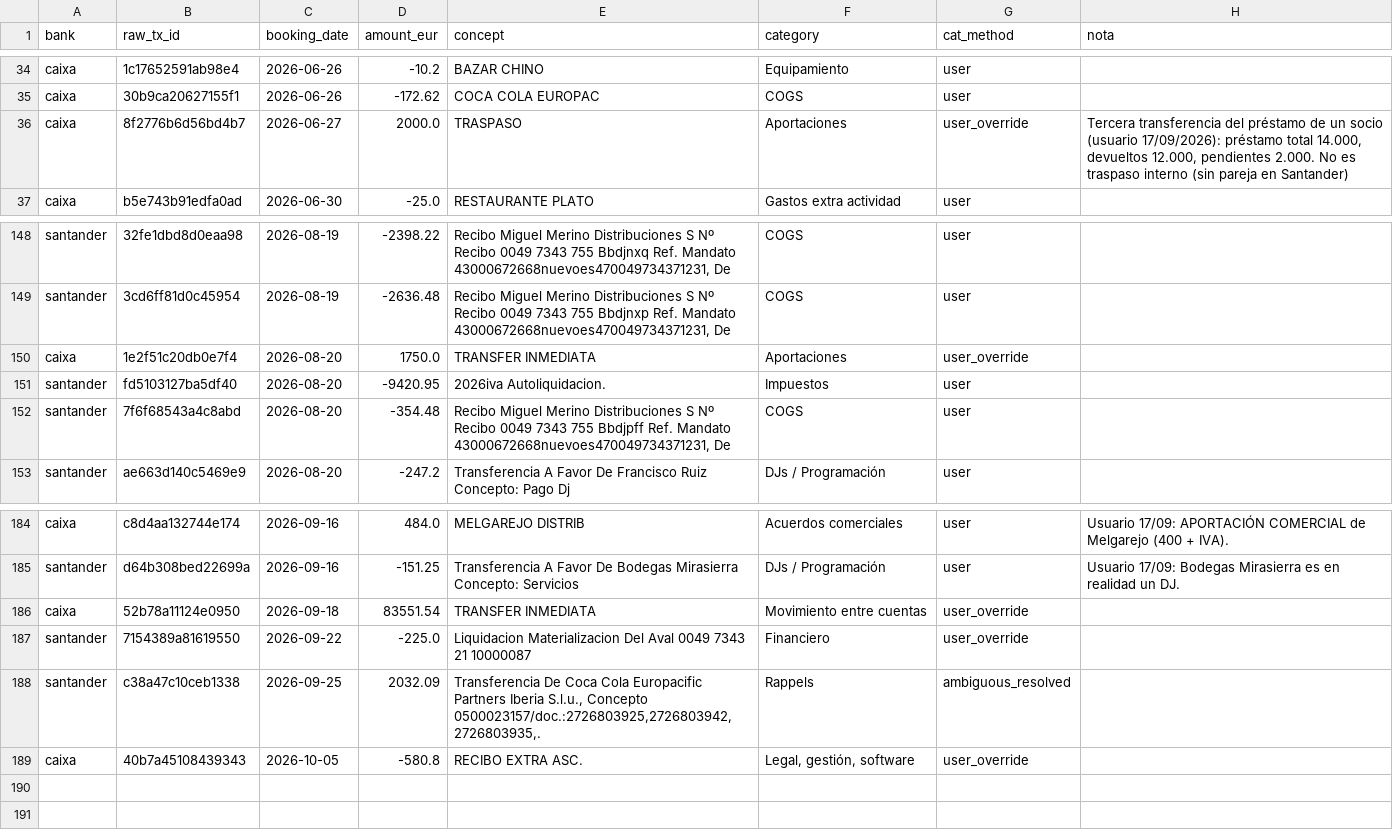
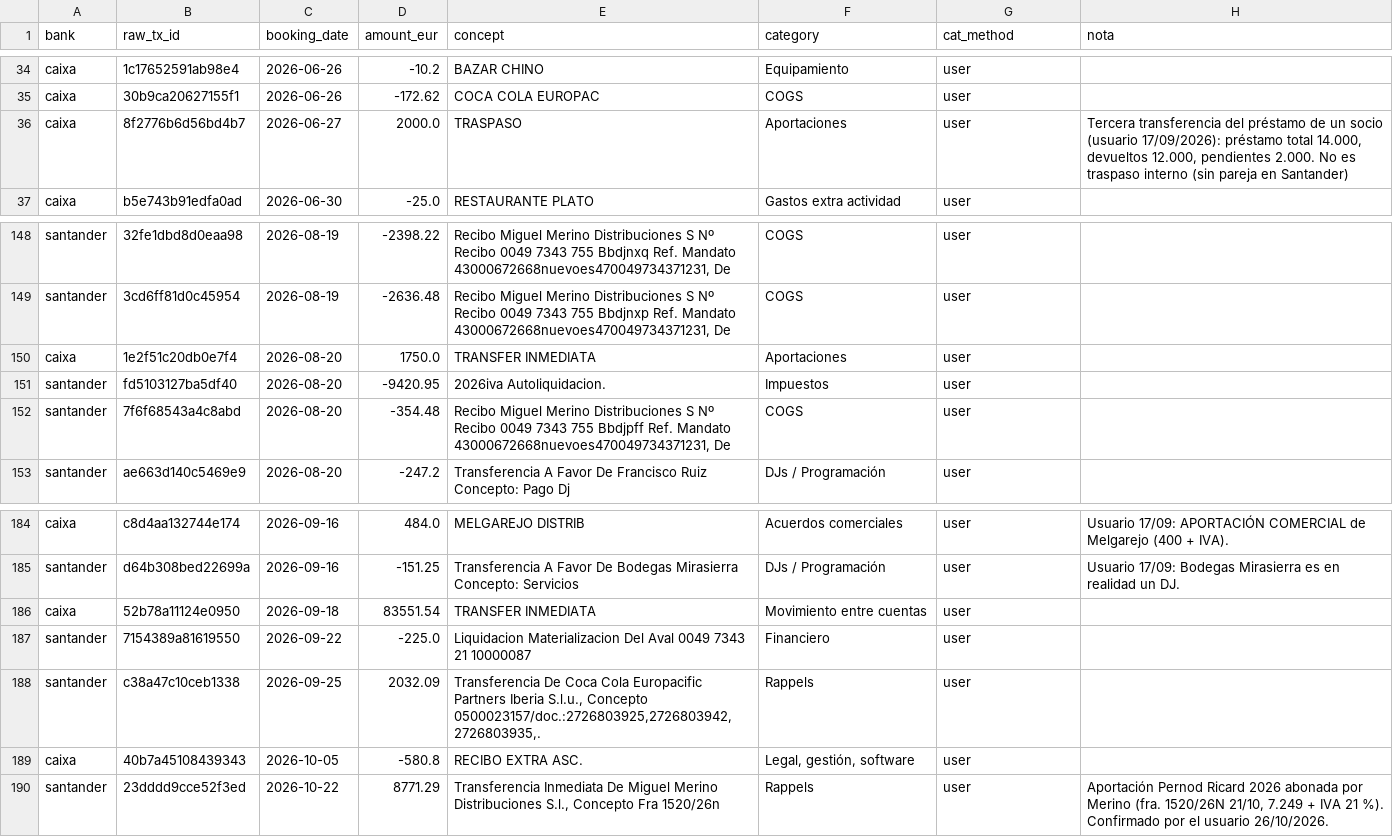
Before and after one commit to lcarvajalAtipik/dingui_kpis, a CSV file: data/bank_overrides.csv, drawn as a sheet; only a part is shown, gaps mark what is left out.

```diff
--- a/data/bank_overrides.csv
+++ b/data/bank_overrides.csv
@@ -35,3 +35,3 @@ caixa,1c17652591ab98e4,2026-06-26,-10.2,BAZAR CHINO,Equipamiento,user,
 caixa,30b9ca20627155f1,2026-06-26,-172.62,COCA COLA EUROPAC,COGS,user,
-caixa,8f2776b6d56bd4b7,2026-06-27,2000.0,TRASPASO,Aportaciones,user_override,"Tercera transferencia del préstamo de un socio (usuario 17/09/2026): préstamo total 14.000, devueltos 12.000, pendientes 2.000. No es traspaso interno (sin pareja en Santander)"
+caixa,8f2776b6d56bd4b7,2026-06-27,2000.0,TRASPASO,Aportaciones,user,"Tercera transferencia del préstamo de un socio (usuario 17/09/2026): préstamo total 14.000, devueltos 12.000, pendientes 2.000. No es traspaso interno (sin pareja en Santander)"
 caixa,b5e743b91edfa0ad,2026-06-30,-25.0,RESTAURANTE PLATO,Gastos extra actividad,user,
@@ -149,3 +149,3 @@ santander,32fe1dbd8d0eaa98,2026-08-19,-2398.22,"Recibo Miguel Merino Distribucio
 santander,3cd6ff81d0c45954,2026-08-19,-2636.48,"Recibo Miguel Merino Distribuciones S Nº Recibo 0049 7343 755 Bbdjnxp Ref. Mandato 43000672668nuevoes470049734371231, De",COGS,user,
-caixa,1e2f51c20db0e7f4,2026-08-20,1750.0,TRANSFER INMEDIATA,Aportaciones,user_override,
+caixa,1e2f51c20db0e7f4,2026-08-20,1750.0,TRANSFER INMEDIATA,Aportaciones,user,
 santander,fd5103127ba5df40,2026-08-20,-9420.95,2026iva Autoliquidacion.,Impuestos,user,
@@ -185,5 +185,6 @@ caixa,c8d4aa132744e174,2026-09-16,484.0,MELGAREJO DISTRIB,Acuerdos comerciales,u
 santander,d64b308bed22699a,2026-09-16,-151.25,Transferencia A Favor De Bodegas Mirasierra Concepto: Servicios,DJs / Programación,user,Usuario 17/09: Bodegas Mirasierra es en realidad un DJ.
-caixa,52b78a11124e0950,2026-09-18,83551.54,TRANSFER INMEDIATA,Movimiento entre cuentas,user_override,
-santander,7154389a81619550,2026-09-22,-225.0,Liquidacion Materializacion Del Aval 0049 7343 21 10000087,Financiero,user_override,
-santander,c38a47c10ceb1338,2026-09-25,2032.09,"Transferencia De Coca Cola Europacific Partners Iberia S.l.u., Concepto 0500023157/doc.:2726803925,2726803942,2726803935,.",Rappels,ambiguous_resolved,
-caixa,40b7a45108439343,2026-10-05,-580.8,RECIBO EXTRA ASC.,"Legal, gestión, software",user_override,
+caixa,52b78a11124e0950,2026-09-18,83551.54,TRANSFER INMEDIATA,Movimiento entre cuentas,user,
+santander,7154389a81619550,2026-09-22,-225.0,Liquidacion Materializacion Del Aval 0049 7343 21 10000087,Financiero,user,
+santander,c38a47c10ceb1338,2026-09-25,2032.09,"Transferencia De Coca Cola Europacific Partners Iberia S.l.u., Concepto 0500023157/doc.:2726803925,2726803942,2726803935,.",Rappels,user,
+caixa,40b7a45108439343,2026-10-05,-580.8,RECIBO EXTRA ASC.,"Legal, gestión, software",user,
+santander,23dddd9cce52f3ed,2026-10-22,8771.29,"Transferencia Inmediata De Miguel Merino Distribuciones S.l., Concepto Fra 1520/26n",Rappels,user,"Aportación Pernod Ricard 2026 abonada por Merino (fra. 1520/26N 21/10, 7.249 + IVA 21 %). Confirmado por el usuario 26/10/2026."
```
Also changed, not shown: data/facturas/email_registro.csv, data/facturas/registro_facturas.csv, 24 other files.
